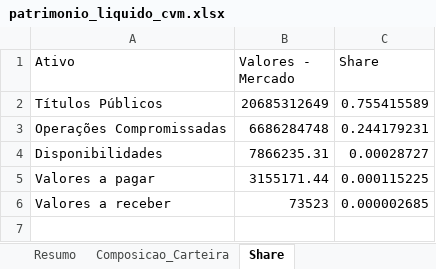
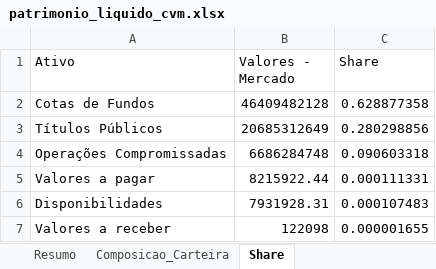
Before and after one commit to joaoaravechia/cvm-scraper, an Excel workbook: patrimonio_liquido_cvm.xlsx, sheet Share, drawn as a sheet; values as stored, in another font and other column widths than the file's, no borders; removed rows and columns are numbered as before the commit, all else as after; the diff names each change by its address in the sheet, - before the commit and + after, or states it on an @@ line.

```diff
--- a/patrimonio_liquido_cvm.xlsx (sheet Share)
+++ b/patrimonio_liquido_cvm.xlsx (sheet Share)
+row 2: Cotas de Fundos | 46409482128 | 0.628877358
-C3 (Share): 0.755415589
+C3 (Share): 0.280298856
-C4 (Share): 0.244179231
+C4 (Share): 0.090603318
-row 4: Disponibilidades | 7866235.31 | 0.00028727
-B5 (Valores - Mercado): 3155171.44
+B5 (Valores - Mercado): 8215922.44
-C5 (Share): 0.000115225
+C5 (Share): 0.000111331
+row 6: Disponibilidades | 7931928.31 | 0.000107483
-B7 (Valores - Mercado): 73523
+B7 (Valores - Mercado): 122098
-C7 (Share): 0.000002685
+C7 (Share): 0.000001655
```
Also changed, not shown: sheet Resumo, sheet Composicao_Carteira.
